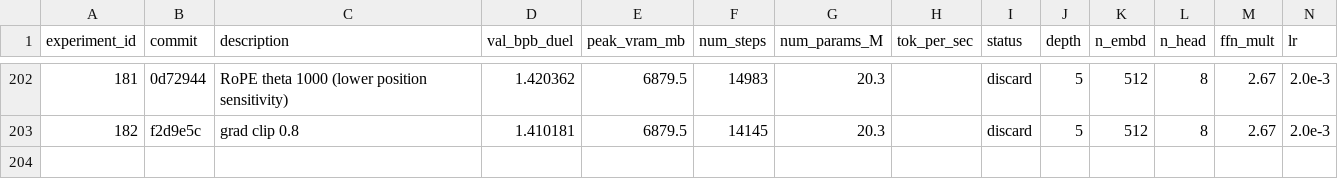
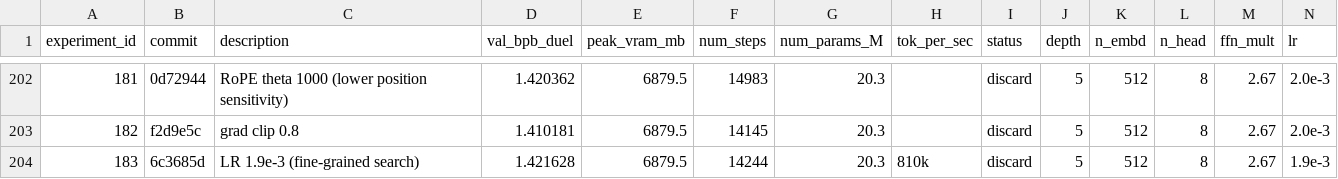
Before and after one commit to zzsi/autoresearch-dllm, a CSV file: detailed_experiments.csv, drawn as a sheet; only a part is shown, gaps mark what is left out; rows hold the shown columns only; the diff names each change by its address in the sheet, - before the commit and + after, or states it on an @@ line.

```diff
--- a/detailed_experiments.csv
+++ b/detailed_experiments.csv
+row 204: 183 | 6c3685d | LR 1.9e-3 (fine-grained search) | 1.421628 | 6879.5 | 14244 | 20.3 | 810k | discard | 5 | 512 | 8 | 2.67 | 1.9e-3
```
Also changed, not shown: 1 other file.
